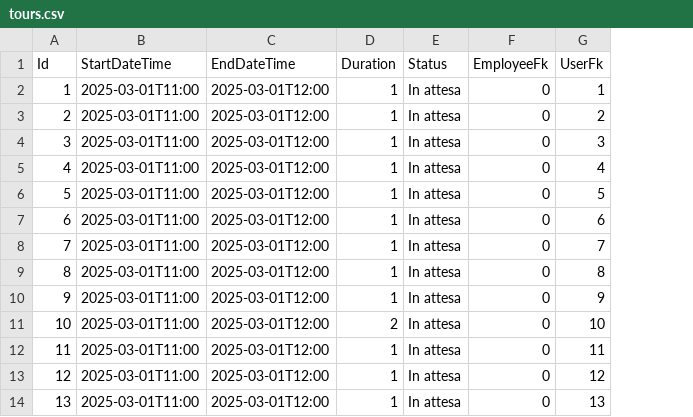
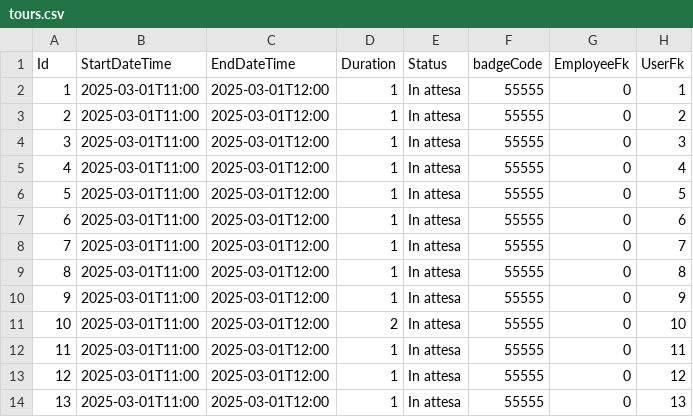
Before and after one commit to sofiapalme/InfoDrive---Gruppo-4, a CSV file: files/tours.csv, drawn as a sheet; the diff names each change by its address in the sheet, - before the commit and + after, or states it on an @@ line.

Commit message:
Modificata struttura di tour.csv e sistemata nomenclatura di addUser

```diff
--- a/files/tours.csv
+++ b/files/tours.csv
+column F (badgeCode), rows 2-14: all 55555
```
Also changed, not shown: 6 other files.
